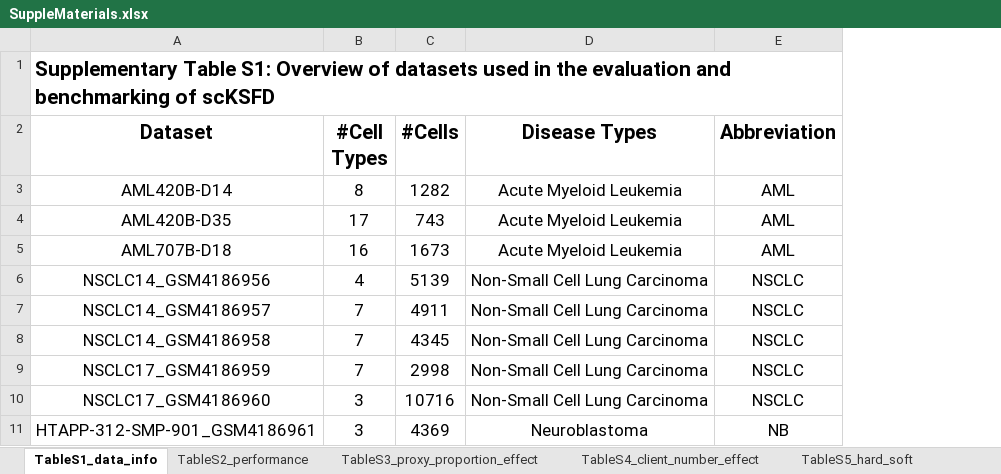
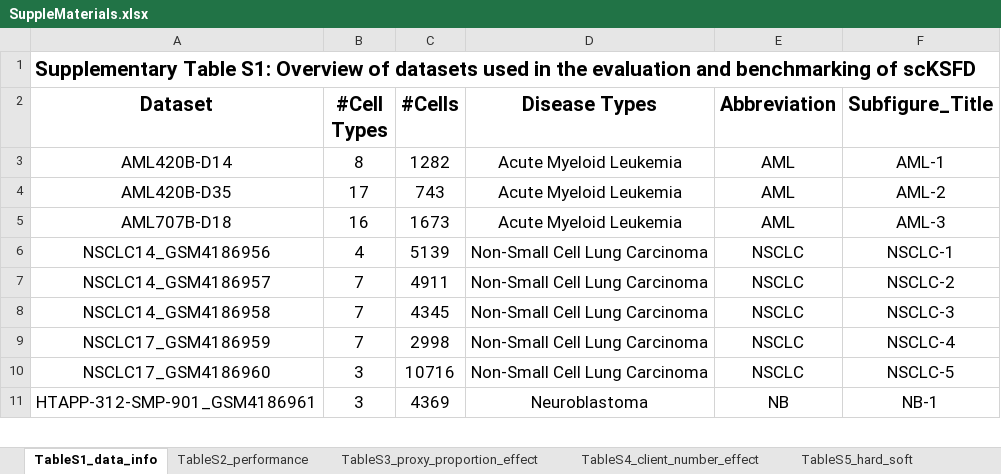
Before and after one commit to BMBDM/scKSFD, an Excel workbook: SuppleMaterials.xlsx, sheet TableS1_data_info, drawn as a sheet; only a part is shown; values as stored, in another font and other column widths than the file's, no borders; the diff names each change by its address in the sheet, - before the commit and + after, or states it on an @@ line.

Commit message:
Add files via upload

```diff
--- a/SuppleMaterials.xlsx (sheet TableS1_data_info)
+++ b/SuppleMaterials.xlsx (sheet TableS1_data_info)
+column F (Subfigure_Title), rows 3-11: AML-1 | AML-2 | AML-3 | NSCLC-1 | NSCLC-2 | NSCLC-3 | NSCLC-4 | NSCLC-5 | NB-1
```
